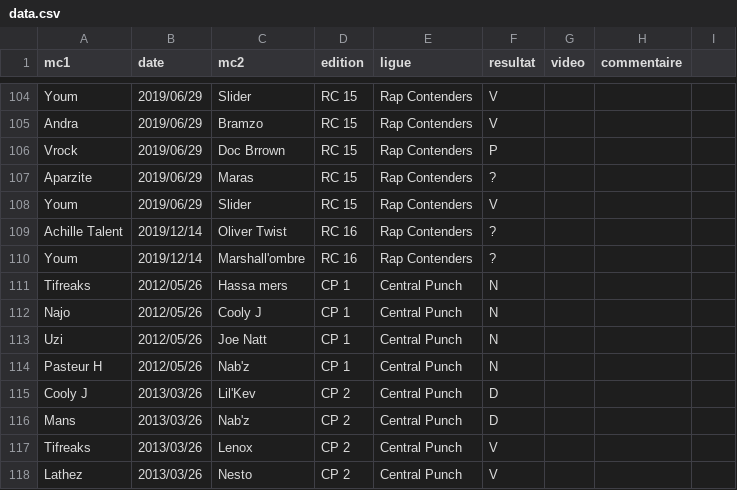
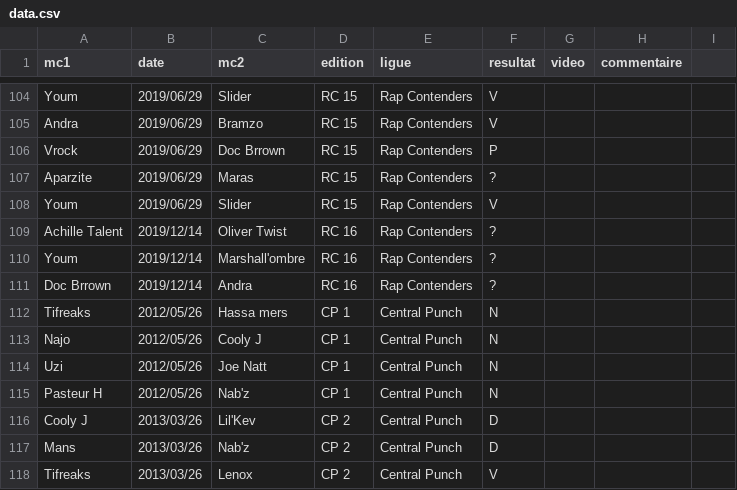
Before and after one commit to thibaultduponchelle/battlerec, a CSV file: data.csv, drawn as a sheet; only a part is shown, gaps mark what is left out; the shorter side is filled out with more unchanged rows; the diff names each change by its address in the sheet, - before the commit and + after, or states it on an @@ line.

Commit message:
Doc Brrown vs Andra

```diff
--- a/data.csv
+++ b/data.csv
+row 111: Doc Brrown | 2019/12/14 | Andra | RC 16 | Rap Contenders | ?
```
